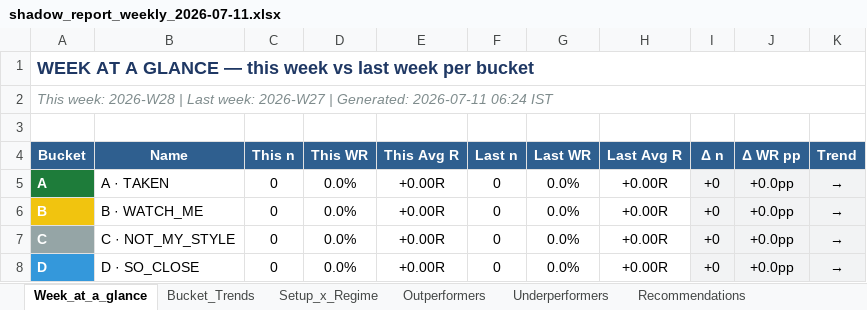
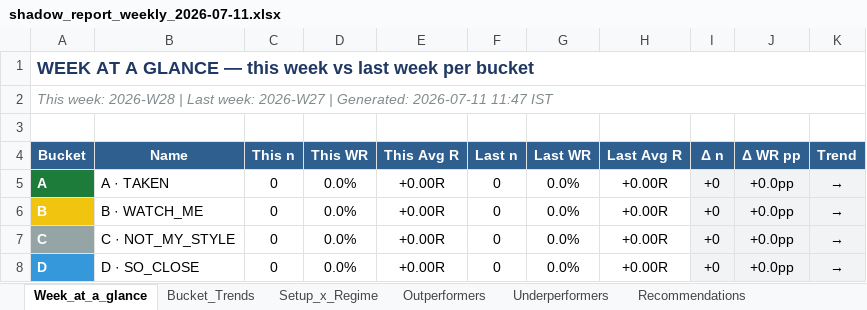
Before and after one commit to Gdsk-Sravan/Analyse-recommend-track, an Excel workbook: reports/archive/weekly/shadow_report_weekly_2026-07-11.xlsx, sheet Week_at_a_glance, drawn as a sheet; values as stored, in another font and other column widths than the file's, no borders; the diff names each change by its address in the sheet, - before the commit and + after, or states it on an @@ line.

```diff
--- a/reports/archive/weekly/shadow_report_weekly_2026-07-11.xlsx (sheet Week_at_a_glance)
+++ b/reports/archive/weekly/shadow_report_weekly_2026-07-11.xlsx (sheet Week_at_a_glance)
-A2 (Bucket): …Generated: 2026-07-11 06:24 IST
+A2 (Bucket): …Generated: 2026-07-11 11:47 IST
```
Also changed, not shown: 6 other files.
